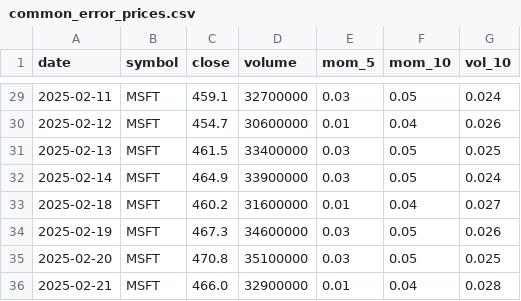
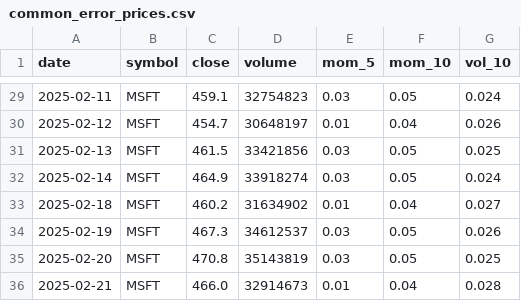
Before and after one commit to Knightery/DeepBrainHackEurope, a CSV file: validator_cases/data/common_error_prices.csv, drawn as a sheet; only a part is shown, gaps mark what is left out; the diff covers the shown part only.

```diff
--- a/validator_cases/data/common_error_prices.csv
+++ b/validator_cases/data/common_error_prices.csv
@@ -29,8 +29,8 @@ date,symbol,close,volume,mom_5,mom_10,vol_10
-2025-02-11,MSFT,459.1,32700000,0.03,0.05,0.024
-2025-02-12,MSFT,454.7,30600000,0.01,0.04,0.026
-2025-02-13,MSFT,461.5,33400000,0.03,0.05,0.025
-2025-02-14,MSFT,464.9,33900000,0.03,0.05,0.024
-2025-02-18,MSFT,460.2,31600000,0.01,0.04,0.027
-2025-02-19,MSFT,467.3,34600000,0.03,0.05,0.026
-2025-02-20,MSFT,470.8,35100000,0.03,0.05,0.025
-2025-02-21,MSFT,466.0,32900000,0.01,0.04,0.028
+2025-02-11,MSFT,459.1,32754823,0.03,0.05,0.024
+2025-02-12,MSFT,454.7,30648197,0.01,0.04,0.026
+2025-02-13,MSFT,461.5,33421856,0.03,0.05,0.025
+2025-02-14,MSFT,464.9,33918274,0.03,0.05,0.024
+2025-02-18,MSFT,460.2,31634902,0.01,0.04,0.027
+2025-02-19,MSFT,467.3,34612537,0.03,0.05,0.026
+2025-02-20,MSFT,470.8,35143819,0.03,0.05,0.025
+2025-02-21,MSFT,466.0,32914673,0.01,0.04,0.028
```
Also changed, not shown: 27 edited cells elsewhere in this file, 18 other files.
